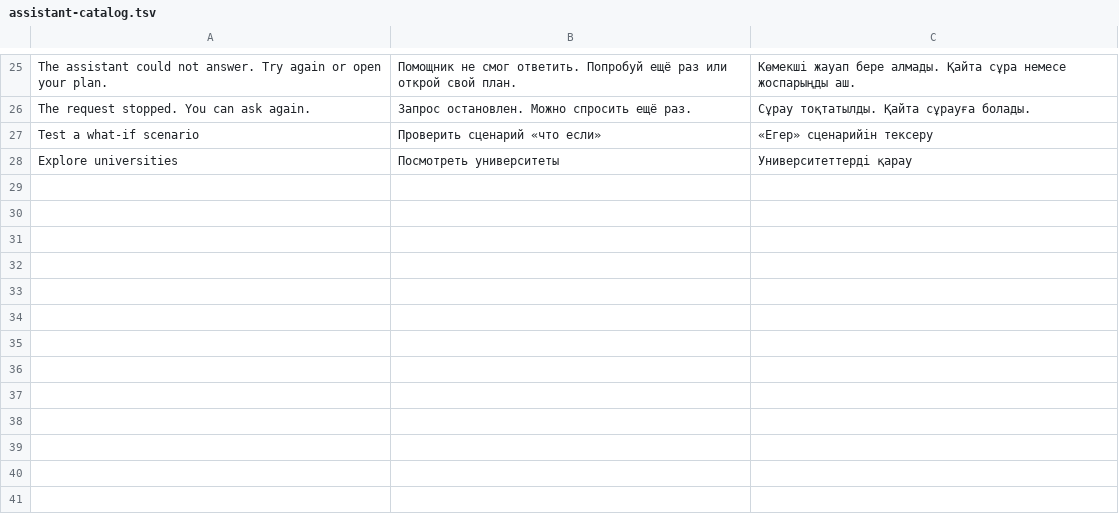
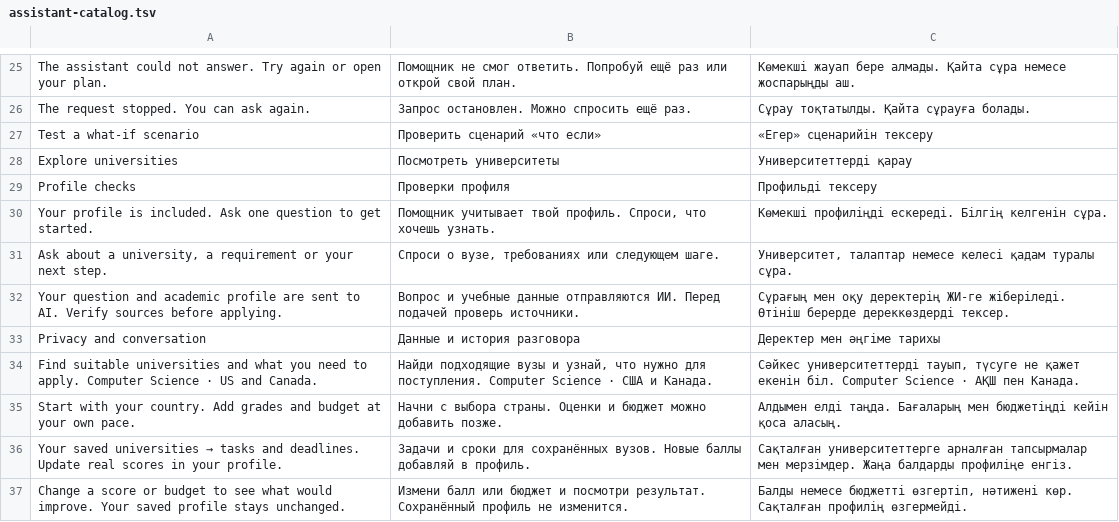
Before and after one commit to abdumutalipabay0/pathshift-locus-2026, a TSV file: scripts/assistant-catalog.tsv, drawn as a sheet; only a part is shown, gaps mark what is left out; the diff names each change by its address in the sheet, - before the commit and + after, or states it on an @@ line.

Commit message:
Simplify admission journey and fix profile-aware assistant context

```diff
--- a/scripts/assistant-catalog.tsv
+++ b/scripts/assistant-catalog.tsv
+row 29: Profile checks | Проверки профиля | Профильді тексеру
+row 30: Your profile is included. Ask one question to get started. | Помощник учитывает твой профиль. Спроси, что хочешь узнать. | Көмекші профиліңді ескереді. Білгің келгенін сұра.
+row 31: Ask about a university, a requirement or your next step. | Спроси о вузе, требованиях или следующем шаге. | Университет, талаптар немесе келесі қадам туралы сұра.
+row 32: Your question and academic profile are sent to AI. Verify sources before applying. | Вопрос и учебные данные отправляются ИИ. Перед подачей проверь источники. | Сұрағың мен оқу деректерің ЖИ-ге жіберіледі. Өтініш берерде дереккөздерді тексер.
+row 33: Privacy and conversation | Данные и история разговора | Деректер мен әңгіме тарихы
+row 34: Find suitable universities and what you need to apply. Computer Science · US and Canada. | Найди подходящие вузы и узнай, что нужно для поступления. Computer Science · США и Канада. | Сәйкес университеттерді тауып, түсуге не қажет екенін біл. Computer Science · АҚШ пен Канада.
+row 35: Start with your country. Add grades and budget at your own pace. | Начни с выбора страны. Оценки и бюджет можно добавить позже. | Алдымен елді таңда. Бағаларың мен бюджетіңді кейін қоса аласың.
+row 36: Your saved universities → tasks and deadlines. Update real scores in your profile. | Задачи и сроки для сохранённых вузов. Новые баллы добавляй в профиль. | Сақталған университеттерге арналған тапсырмалар мен мерзімдер. Жаңа балдарды профиліңе енгіз.
+row 37: Change a score or budget to see what would improve. Your saved profile stays unchanged. | Измени балл или бюджет и посмотри результат. Сохранённый профиль не изменится. | Балды немесе бюджетті өзгертіп, нәтижені көр. Сақталған профилің өзгермейді.
```
Also changed, not shown: 13 other files.
